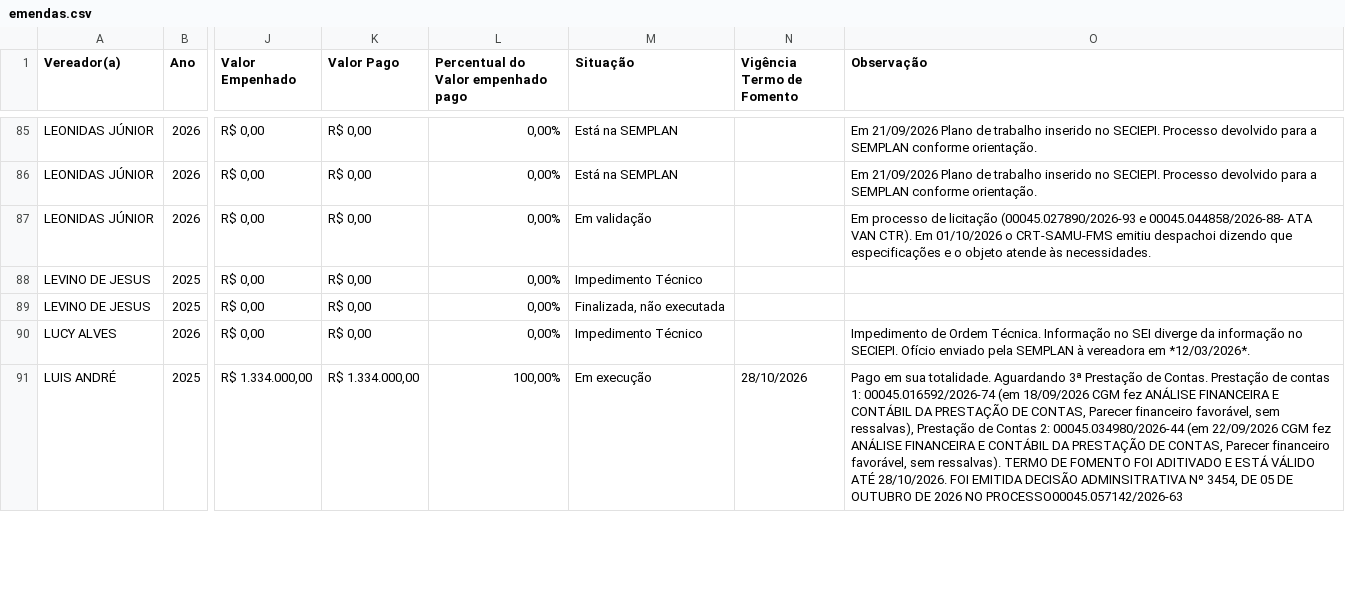
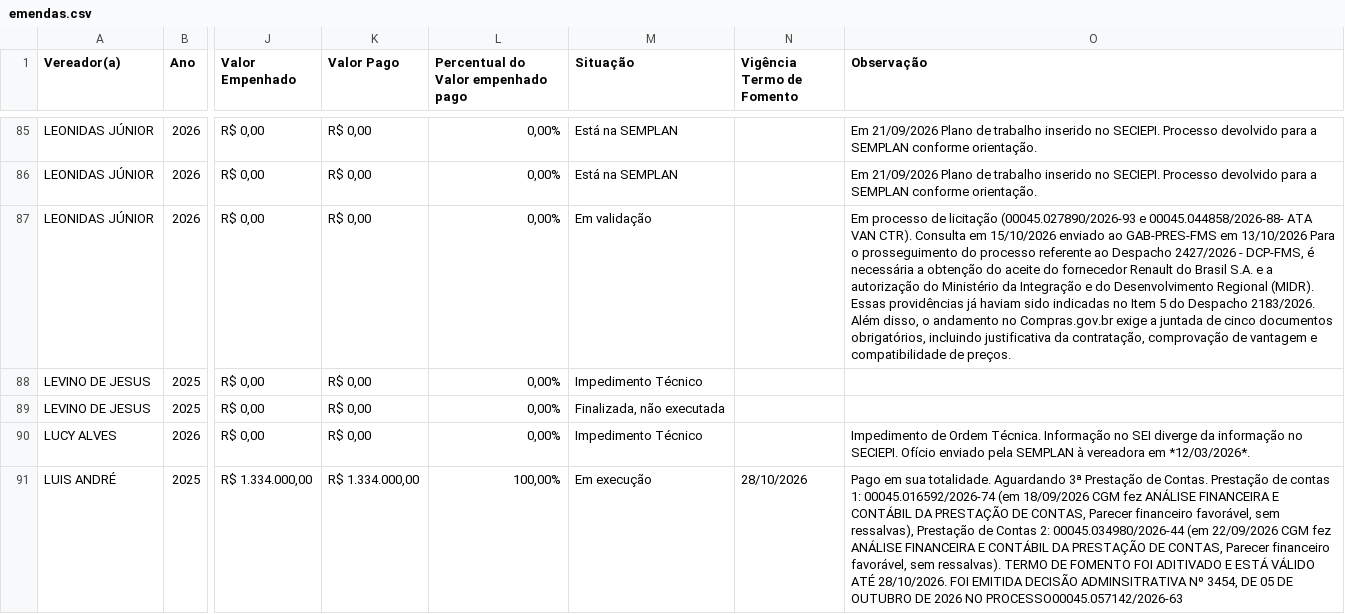
Before and after one commit to danylogalisa-pro/dashboard-emendas, a CSV file: data/emendas.csv, drawn as a sheet; only a part is shown, gaps mark what is left out; the diff covers the shown part only; the diff names each change by its address in the sheet, - before the commit and + after, or states it on an @@ line.

```diff
--- a/data/emendas.csv
+++ b/data/emendas.csv
-O87 (Observação): …VAN CTR). Em 01/10/2026 o CRT-SAMU-FMS emitiu despachoi dizendo que especificações e o objeto atende às necessidades.
+O87 (Observação): …VAN CTR). Consulta em 15/10/2026 enviado ao GAB-PRES-FMS em 13/10/2026 Para o prosseguimento do processo referente ao Despacho 2427/2026 - DCP-FMS, é necessária a obtenção do aceite do fornecedor Renault do Brasil S.A. e a autorização do Ministério da Integração e do Desenvolvimento Regional (MIDR). Essas providências já haviam sido indicadas no Item 5 do Despacho 2183/2026. Além disso, o andamento no Compras.gov.br exige a juntada de cinco documentos obrigatórios, incluindo justificativa da contratação, comprovação de vantagem e compatibilidade de preços.
```
Also changed, not shown: 7 edited cells elsewhere in this file, 2 other files.
